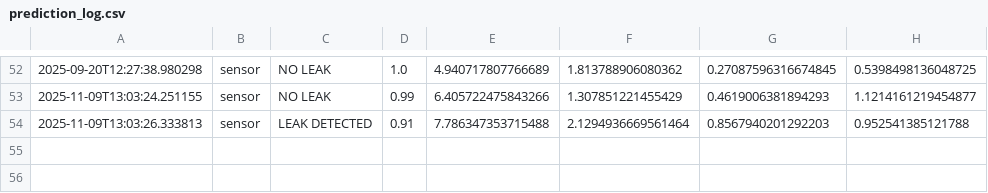
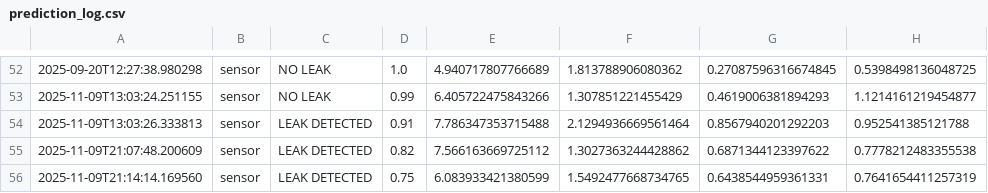
Before and after one commit to HMlakshmi24/small-pipeline, a CSV file: Backend/logs/prediction_log.csv, drawn as a sheet; only a part is shown, gaps mark what is left out; the diff names each change by its address in the sheet, - before the commit and + after, or states it on an @@ line.

Commit message:
Added Silent-leak control & Updated Dashboard

```diff
--- a/Backend/logs/prediction_log.csv
+++ b/Backend/logs/prediction_log.csv
+row 55: 2025-11-09T21:07:48.200609 | sensor | LEAK DETECTED | 0.82 | 7.566163669725112 | 1.3027363244428862 | 0.6871344123397622 | 0.7778212483355538
+row 56: 2025-11-09T21:14:14.169560 | sensor | LEAK DETECTED | 0.75 | 6.083933421380599 | 1.5492477668734765 | 0.6438544959361331 | 0.7641654411257319
```
Also changed, not shown: 7 other files.
